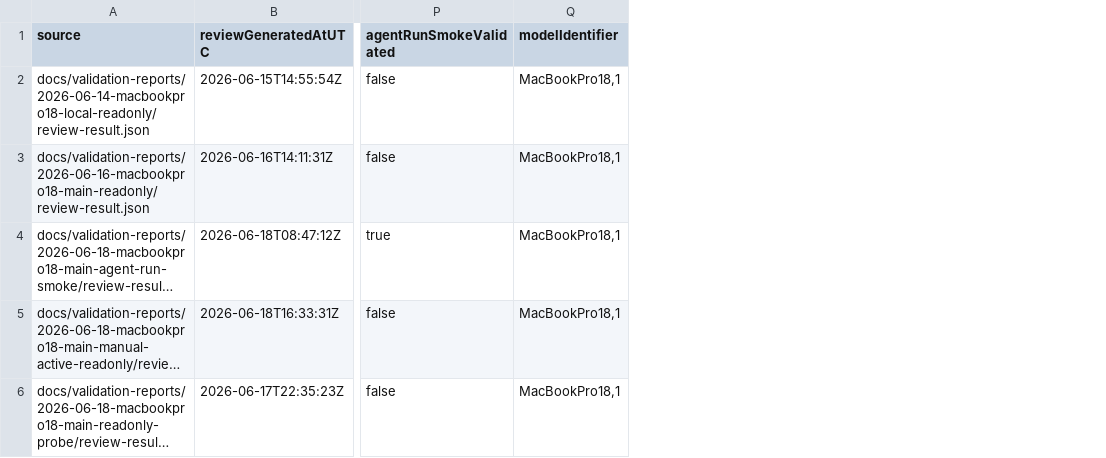
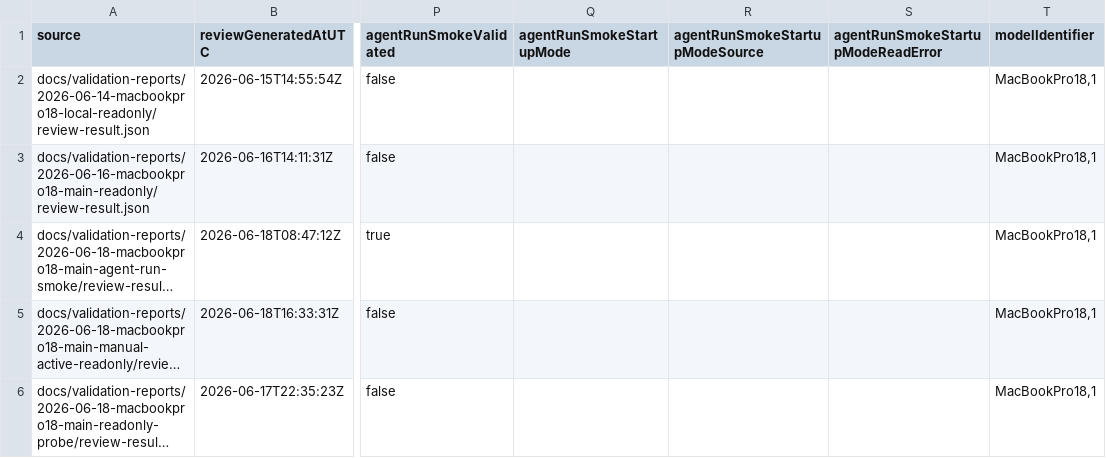
Before and after one commit to Reedtrullz/Vifty, a TSV file: docs/validation-reports/compatibility-index.tsv, drawn as a sheet; only a part is shown, gaps mark what is left out; long unchanged cells end in …; the diff names each change by its address in the sheet, - before the commit and + after, or states it on an @@ line.

Commit message:
Surface startup mode in validation indexes

```diff
--- a/docs/validation-reports/compatibility-index.tsv
+++ b/docs/validation-reports/compatibility-index.tsv
+column Q (agentRunSmokeStartupMode), empty
+column R (agentRunSmokeStartupModeSource), empty
+column S, row 1: agentRunSmokeStartupModeReadError
```
Also changed, not shown: 9 other files.
